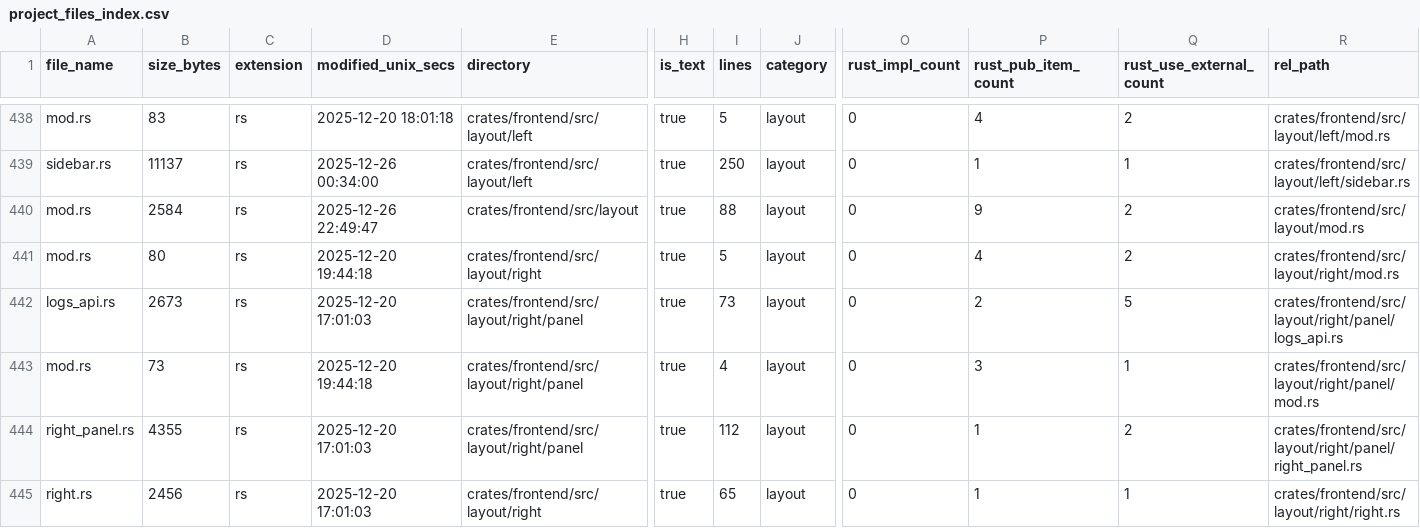
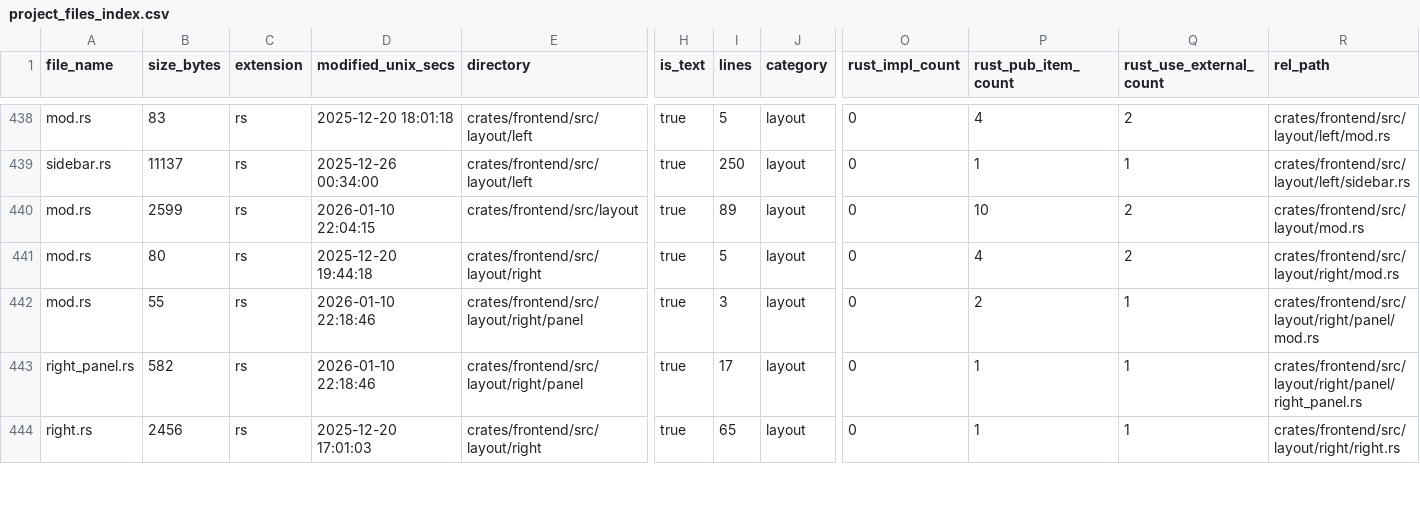
Before and after one commit to teknatem/leptos_marketplace_1, a CSV file: .vsa_designer/project_files_index.csv, drawn as a sheet; only a part is shown, gaps mark what is left out; removed rows and columns are numbered as before the commit, all else as after; rows hold the shown columns only; the diff covers the shown part only; the diff names each change by its address in the sheet, - before the commit and + after, or states it on an @@ line.

```diff
--- a/.vsa_designer/project_files_index.csv
+++ b/.vsa_designer/project_files_index.csv
-B440 (size_bytes): 2584
+B440 (size_bytes): 2599
-D440 (modified_unix_secs): 2025-12-26 22:49:47
+D440 (modified_unix_secs): 2026-01-10 22:04:15
-I440 (lines): 88
+I440 (lines): 89
-P440 (rust_pub_item_count): 9
+P440 (rust_pub_item_count): 10
-row 442: logs_api.rs | 2673 | rs | 2025-12-20 17:01:03 | crates/frontend/src/layout/right/panel | true | 73 | layout | 0 | 2 | 5 | crates/frontend/src/layout/right/panel/logs_api.rs
-B442 (size_bytes): 73
+B442 (size_bytes): 55
-D442 (modified_unix_secs): 2025-12-20 19:44:18
+D442 (modified_unix_secs): 2026-01-10 22:18:46
-I442 (lines): 4
+I442 (lines): 3
-P442 (rust_pub_item_count): 3
+P442 (rust_pub_item_count): 2
-B443 (size_bytes): 4355
+B443 (size_bytes): 582
-D443 (modified_unix_secs): 2025-12-20 17:01:03
+D443 (modified_unix_secs): 2026-01-10 22:18:46
-I443 (lines): 112
+I443 (lines): 17
-Q443 (rust_use_external_count): 2
+Q443 (rust_use_external_count): 1
```
Also changed, not shown: 4 added rows, 3 removed rows and 12 edited cells elsewhere in this file, 39 other files.
